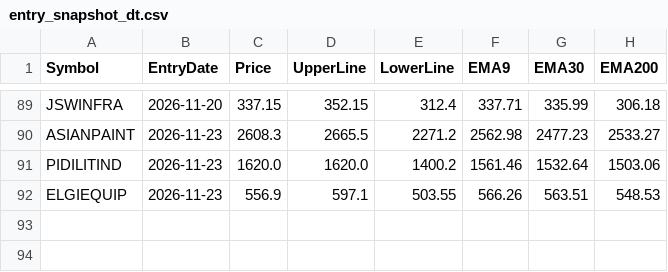
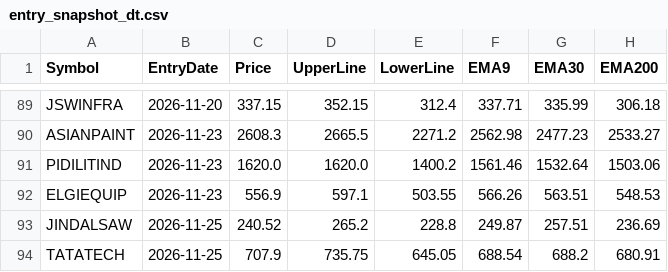
Before and after one commit to finnyrajmann/nse-dual_trend, a CSV file: data/entry_snapshot_dt.csv, drawn as a sheet; only a part is shown, gaps mark what is left out.

Commit message:
Auto-update — 2026-11-25

```diff
--- a/data/entry_snapshot_dt.csv
+++ b/data/entry_snapshot_dt.csv
@@ -92 +92,3 @@ PIDILITIND,2026-11-23,1620.0,1620.0,1400.2,1561.46,1532.64,1503.06
 ELGIEQUIP,2026-11-23,556.9,597.1,503.55,566.26,563.51,548.53
+JINDALSAW,2026-11-25,240.52,265.2,228.8,249.87,257.51,236.69
+TATATECH,2026-11-25,707.9,735.75,645.05,688.54,688.2,680.91
```
